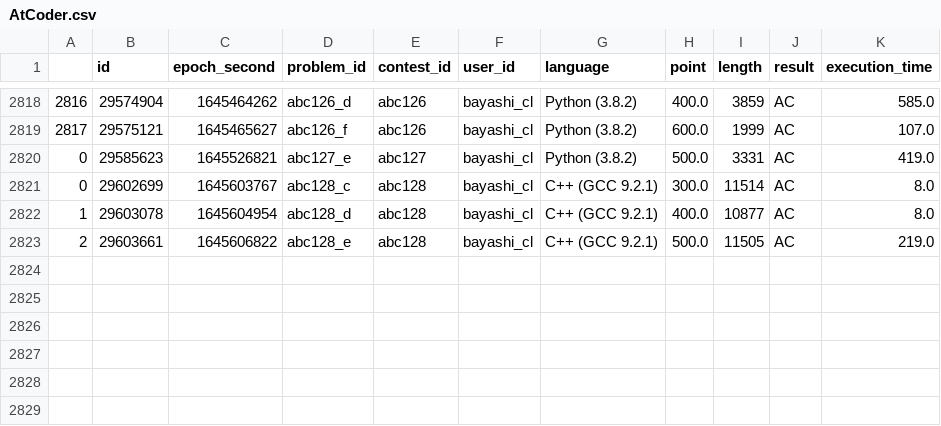
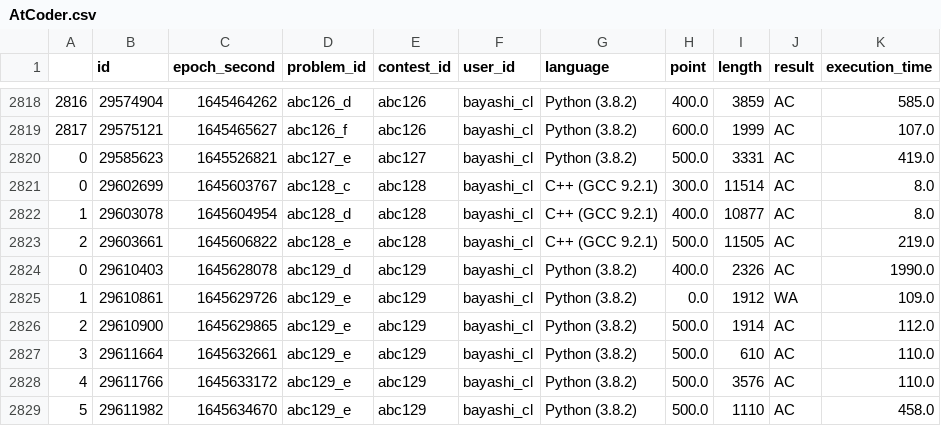
Before and after one commit to bayashi-cl/procon-submission, a CSV file: data/AtCoder.csv, drawn as a sheet; only a part is shown, gaps mark what is left out; the diff names each change by its address in the sheet, - before the commit and + after, or states it on an @@ line.

Commit message:
update Atcoder.csv

```diff
--- a/data/AtCoder.csv
+++ b/data/AtCoder.csv
+row 2824: 0 | 29610403 | 1645628078 | abc129_d | abc129 | bayashi_cl | Python (3.8.2) | 400.0 | 2326 | AC | 1990.0
+row 2825: 1 | 29610861 | 1645629726 | abc129_e | abc129 | bayashi_cl | Python (3.8.2) | 0.0 | 1912 | WA | 109.0
+row 2826: 2 | 29610900 | 1645629865 | abc129_e | abc129 | bayashi_cl | Python (3.8.2) | 500.0 | 1914 | AC | 112.0
+row 2827: 3 | 29611664 | 1645632661 | abc129_e | abc129 | bayashi_cl | Python (3.8.2) | 500.0 | 610 | AC | 110.0
+row 2828: 4 | 29611766 | 1645633172 | abc129_e | abc129 | bayashi_cl | Python (3.8.2) | 500.0 | 3576 | AC | 110.0
+row 2829: 5 | 29611982 | 1645634670 | abc129_e | abc129 | bayashi_cl | Python (3.8.2) | 500.0 | 1110 | AC | 458.0
```
